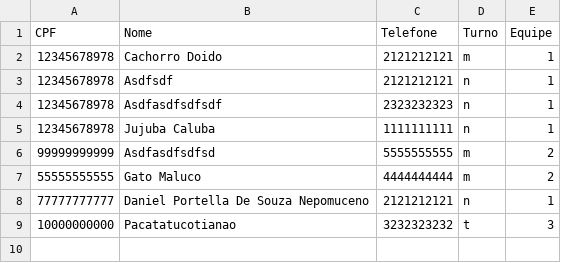
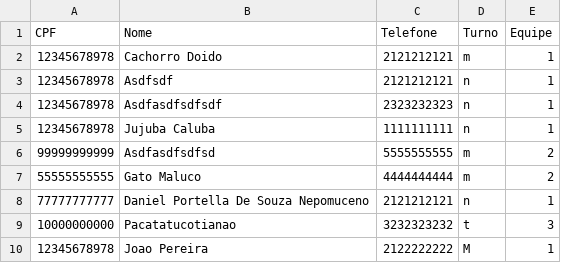
Before and after one commit to Axemay/Central_de_Ferramentaria, a CSV file: tecnico.csv, drawn as a sheet; the diff names each change by its address in the sheet, - before the commit and + after, or states it on an @@ line.

```diff
--- a/tecnico.csv
+++ b/tecnico.csv
+row 10: 12345678978 | Joao Pereira | 2122222222 | M | 1
```
Also changed, not shown: 1 other file.
